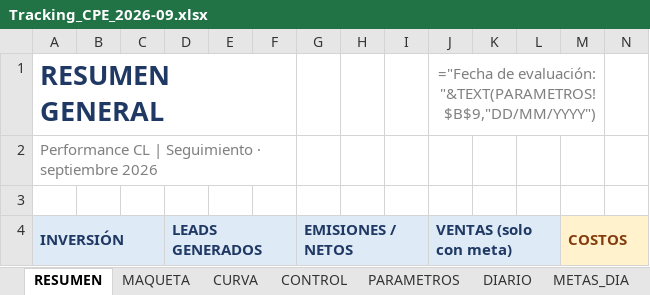
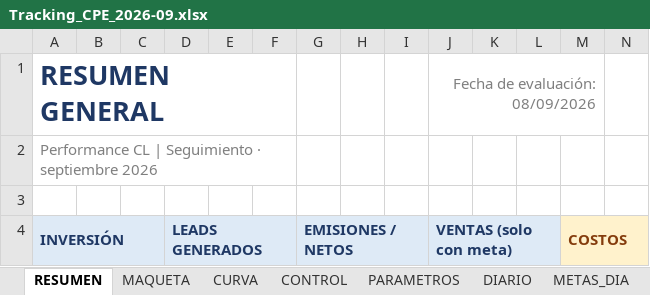
Before and after one commit to HarleyCuervo15/CL_Tracking_day, an Excel workbook: Tracking_CPE_2026-09.xlsx, sheet RESUMEN, drawn as a sheet; only a part is shown; values as stored, in another font and other column widths than the file's, no borders; formulas without a stored value are shown as written; the diff covers the shown part only; the diff names each change by its address in the sheet, - before the commit and + after, or states it on an @@ line.

```diff
--- a/Tracking_CPE_2026-09.xlsx (sheet RESUMEN)
+++ b/Tracking_CPE_2026-09.xlsx (sheet RESUMEN)
-J1: ="Fecha de evaluación: "&TEXT(PARAMETROS!$B$9,"DD/MM/YYYY")
+J1: Fecha de evaluación: 08/09/2026
-B4:C4 fill: none
+B4:C4 fill: #DEEAF6
-E4:F4 fill: none
+E4:F4 fill: #DEEAF6
-H4:I4 fill: none
+H4:I4 fill: #DEEAF6
-K4:L4 fill: none
+K4:L4 fill: #DEEAF6
-N4 fill: none
+N4 fill: #FFF2CC
```
Also changed, not shown: 8 added rows, 8 removed rows, 19 edited cells and cell formats elsewhere in this sheet, sheet MAQUETA, sheet CURVA, sheet PARAMETROS, sheet CONTROL, 2 other files.
